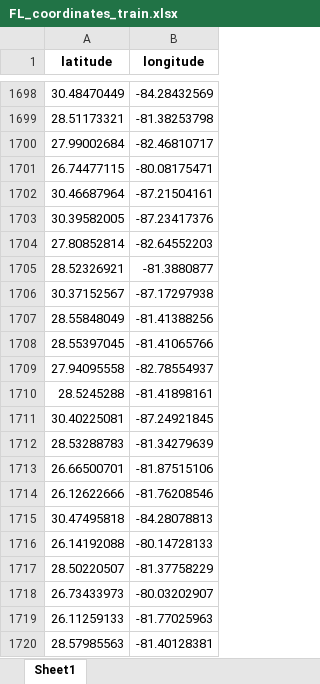
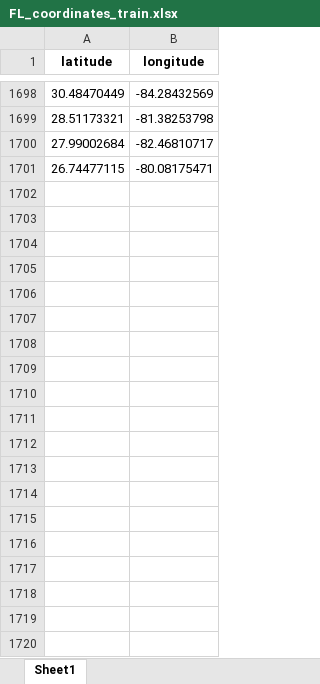
Before and after one commit to Autumnstar-cjh/NNofSatelliteImages-, an Excel workbook: FL_DataSet/FL_coordinates_train.xlsx, sheet Sheet1, drawn as a sheet; only a part is shown, gaps mark what is left out; values as stored, in another font and other column widths than the file's, no borders; the diff covers the shown part only; the diff names each change by its address in the sheet, - before the commit and + after, or states it on an @@ line.

```diff
--- a/FL_DataSet/FL_coordinates_train.xlsx (sheet Sheet1)
+++ b/FL_DataSet/FL_coordinates_train.xlsx (sheet Sheet1)
-row 1702: 30.46687964 | -87.21504161
-row 1703: 30.39582005 | -87.23417376
-row 1704: 27.80852814 | -82.64552203
-row 1705: 28.52326921 | -81.3880877
-row 1706: 30.37152567 | -87.17297938
-row 1707: 28.55848049 | -81.41388256
-row 1708: 28.55397045 | -81.41065766
-row 1709: 27.94095558 | -82.78554937
-row 1710: 28.5245288 | -81.41898161
-row 1711: 30.40225081 | -87.24921845
-row 1712: 28.53288783 | -81.34279639
-row 1713: 26.66500701 | -81.87515106
-row 1714: 26.12622666 | -81.76208546
-row 1715: 30.47495818 | -84.28078813
-row 1716: 26.14192088 | -80.14728133
-row 1717: 28.50220507 | -81.37758229
-row 1718: 26.73433973 | -80.03202907
-row 1719: 26.11259133 | -81.77025963
-row 1720: 28.57985563 | -81.40128381
```
Also changed, not shown: 9 removed rows elsewhere in this sheet, FL_DataSet/FL_coordinates_test.xlsx, 2 other files.
